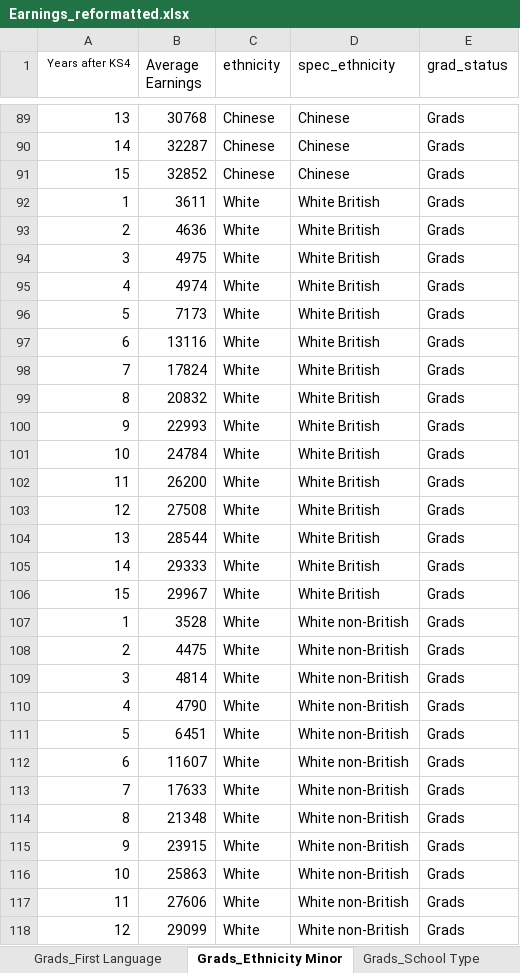
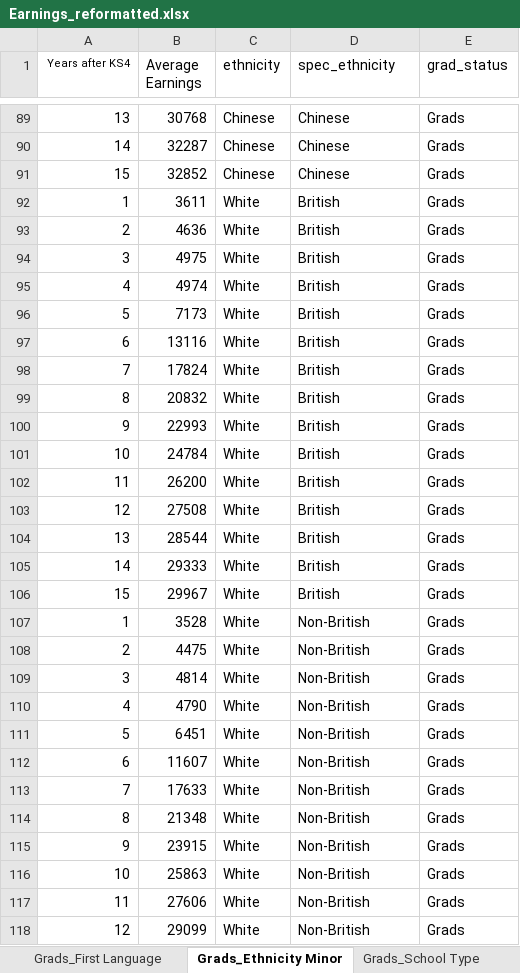
Before and after one commit to dfe-analytical-services/leo-post16education-labourmarket, an Excel workbook: data/Earnings_reformatted.xlsx, sheet Grads_Ethnicity Minor, drawn as a sheet; only a part is shown, gaps mark what is left out; values as stored, in another font and other column widths than the file's, no borders; the diff covers the shown part only; the diff names each change by its address in the sheet, - before the commit and + after, or states it on an @@ line.

```diff
--- a/data/Earnings_reformatted.xlsx (sheet Grads_Ethnicity Minor)
+++ b/data/Earnings_reformatted.xlsx (sheet Grads_Ethnicity Minor)
-D92:D106 (spec_ethnicity): White British
+D92:D106 (spec_ethnicity): British
-D107:D118 (spec_ethnicity): White non-British
+D107:D118 (spec_ethnicity): Non-British
```
Also changed, not shown: 183 edited cells elsewhere in this sheet, sheet Non-grads_Ethnicity Minor, sheet National_Ethnicity Minor, data/main_activity_reformatted_v2.xlsx, 5 other files.
